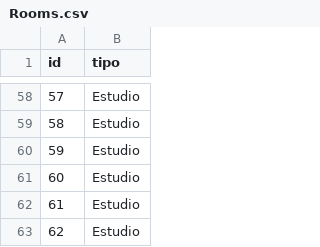
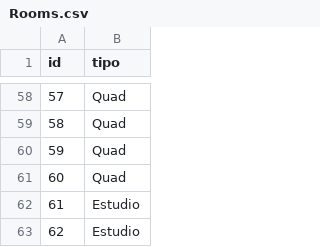
Before and after one commit to Dasperless/Proyecto-2-Lenguajes, a CSV file: Programa/BD/Rooms.csv, drawn as a sheet; only a part is shown, gaps mark what is left out; the diff covers the shown part only.

```diff
--- a/Programa/BD/Rooms.csv
+++ b/Programa/BD/Rooms.csv
@@ -58,5 +58,5 @@ id,tipo
-57,Estudio
-58,Estudio
-59,Estudio
-60,Estudio
+57,Quad
+58,Quad
+59,Quad
+60,Quad
 61,Estudio
```
Also changed, not shown: 54 edited cells elsewhere in this file, 4 other files.
